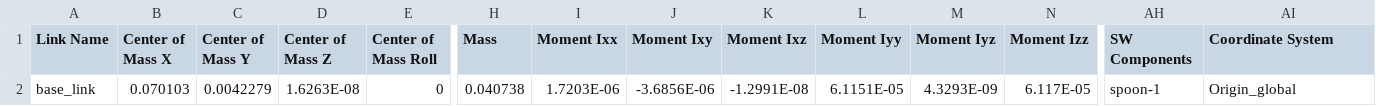
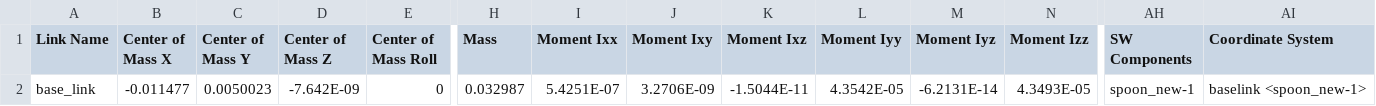
Before and after one commit to ZainZh/IsaacGymEnvs_ICIRA, a CSV file: assets/urdf/spoon/urdf/spoon.csv, drawn as a sheet; only a part is shown, gaps mark what is left out; the diff names each change by its address in the sheet, - before the commit and + after, or states it on an @@ line.

Commit message:
sync urdf

```diff
--- a/assets/urdf/spoon/urdf/spoon.csv
+++ b/assets/urdf/spoon/urdf/spoon.csv
-B2 (Center of Mass X): 0.070103
+B2 (Center of Mass X): -0.011477
-C2 (Center of Mass Y): 0.0042279
+C2 (Center of Mass Y): 0.0050023
-D2 (Center of Mass Z): 1.6263E-08
+D2 (Center of Mass Z): -7.642E-09
-H2 (Mass): 0.040738
+H2 (Mass): 0.032987
-I2 (Moment Ixx): 1.7203E-06
+I2 (Moment Ixx): 5.4251E-07
-J2 (Moment Ixy): -3.6856E-06
+J2 (Moment Ixy): 3.2706E-09
-K2 (Moment Ixz): -1.2991E-08
+K2 (Moment Ixz): -1.5044E-11
-L2 (Moment Iyy): 6.1151E-05
+L2 (Moment Iyy): 4.3542E-05
-M2 (Moment Iyz): 4.3293E-09
+M2 (Moment Iyz): -6.2131E-14
-N2 (Moment Izz): 6.117E-05
+N2 (Moment Izz): 4.3493E-05
-AH2 (SW Components): spoon-1
+AH2 (SW Components): spoon_new-1
-AI2 (Coordinate System): Origin_global
+AI2 (Coordinate System): baselink <spoon_new-1>
```
Also changed, not shown: assets/urdf/cup/urdf/cup.csv, 7 other files.
